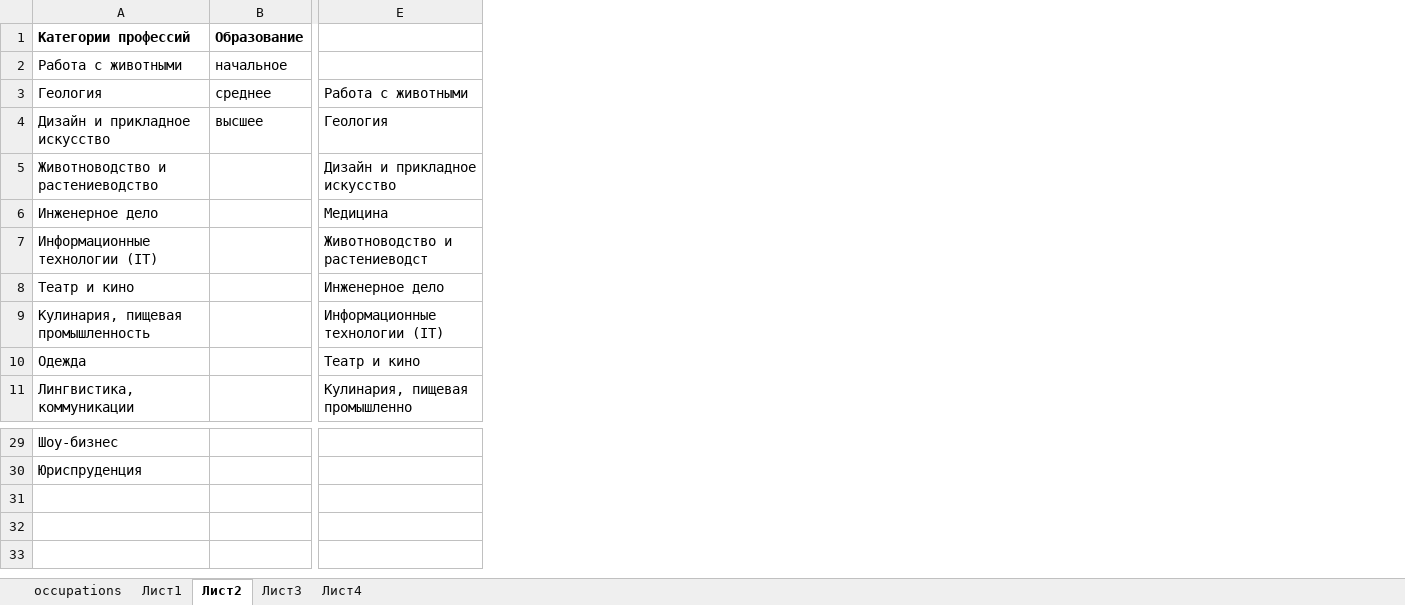
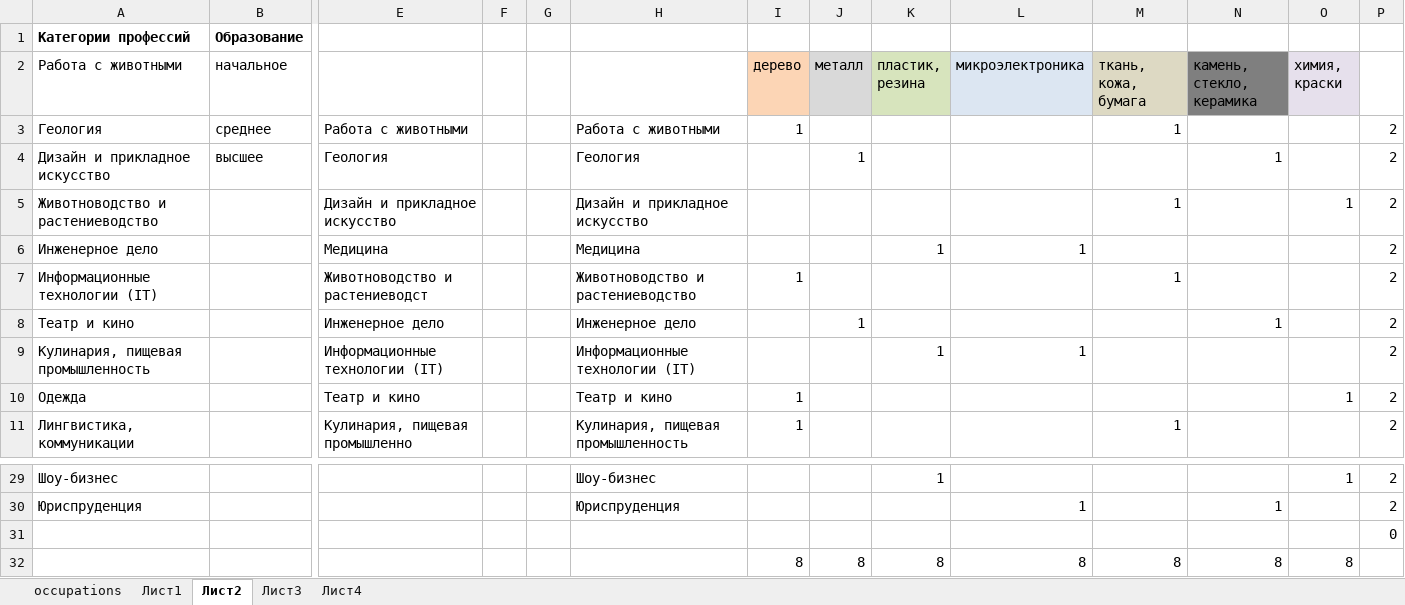
Before and after one commit to OStolpovskaya/Dynasty, an Excel workbook: occupations.xlsx, sheet Лист2, drawn as a sheet; only a part is shown, gaps mark what is left out; values as stored, in another font and other column widths than the file's, no borders; rows hold the shown columns only; the diff names each change by its address in the sheet, - before the commit and + after, or states it on an @@ line.

```diff
--- a/occupations.xlsx (sheet Лист2)
+++ b/occupations.xlsx (sheet Лист2)
+column F, empty
+column G, empty
+column H, rows 3-11: Работа с животными | Геология | Дизайн и прикладное искусство | Медицина | Животноводство и растениеводство | Инженерное дело | Информационные технологии (IT) | Театр и кино | Кулинария, пищевая промышленность; rows 29-30: Шоу-бизнес | Юриспруденция
+column I (дерево), rows 3-11: 1 |  |  |  | 1 |  |  | 1 | 1
+column J (металл), rows 4-8: 1 |  |  |  | 1
+column K (пластик, резина), rows 6-9: 1 |  |  | 1; row 29: 1
+column L (микроэлектроника), rows 6-9: 1 |  |  | 1; row 30: 1
+column M (ткань, кожа, бумага), rows 3-11: 1 |  | 1 |  | 1 |  |  |  | 1
+column N (камень, стекло, керамика), rows 4-8: 1 |  |  |  | 1; row 30: 1
+column O (химия, краски), rows 5-10: 1 |  |  |  |  | 1; row 29: 1
+column P, rows 3-11: all 2; rows 29-30: 2 | 2
+row 31:  |  |  |  |  |  |  |  |  |  |  |  |  | 0
+row 32:  |  |  |  |  |  | 8 | 8 | 8 | 8 | 8 | 8 | 8
```
Also changed, not shown: 12 other files.
